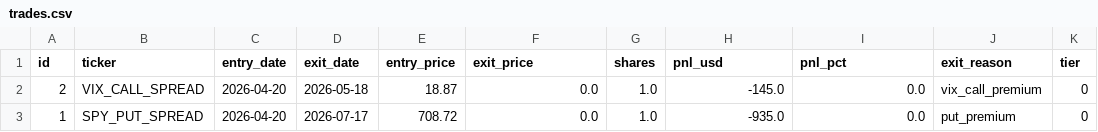
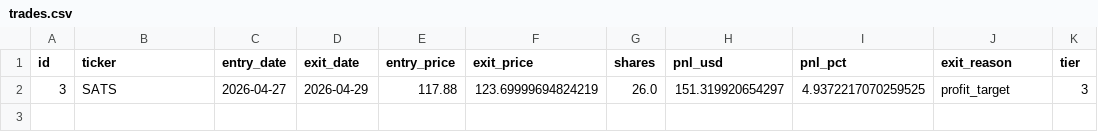
Before and after one commit to ckurau/naive-mean-reversion, a CSV file: paper_trading/trades.csv, drawn as a sheet; removed rows and columns are numbered as before the commit, all else as after; the diff names each change by its address in the sheet, - before the commit and + after, or states it on an @@ line.

```diff
--- a/paper_trading/trades.csv
+++ b/paper_trading/trades.csv
-row 2: 2 | VIX_CALL_SPREAD | 2026-04-20 | 2026-05-18 | 18.87 | 0.0 | 1.0 | -145.0 | 0.0 | vix_call_premium | 0
-row 3: 1 | SPY_PUT_SPREAD | 2026-04-20 | 2026-07-17 | 708.72 | 0.0 | 1.0 | -935.0 | 0.0 | put_premium | 0
+row 2: 3 | SATS | 2026-04-27 | 2026-04-29 | 117.88 | 123.69999694824219 | 26.0 | 151.319920654297 | 4.9372217070259525 | profit_target | 3
```
Also changed, not shown: paper_trading/open_positions.csv, paper_trading/rejections.csv, 1 other file.
